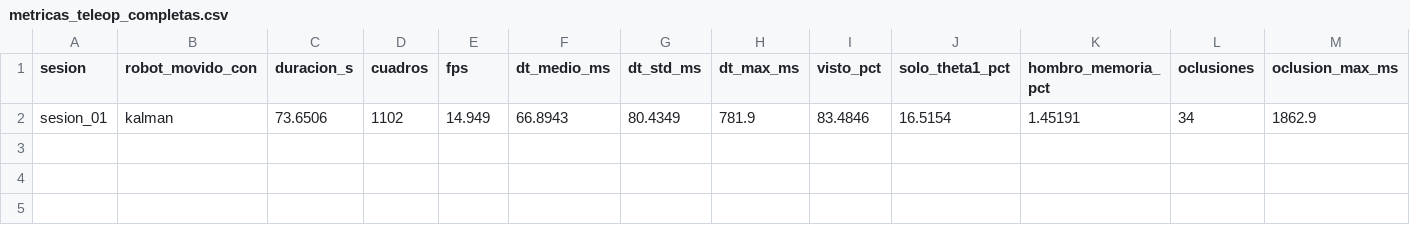
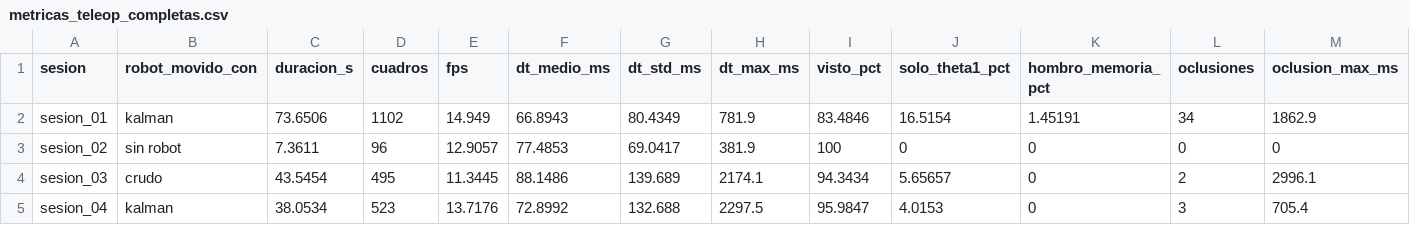
Before and after one commit to celytiorja/lab-Brazo-planar, a CSV file: resultados/reales/teleop/metricas_teleop_completas.csv, drawn as a sheet; only a part is shown; rows hold the shown columns only; the diff names each change by its address in the sheet, - before the commit and + after, or states it on an @@ line.

Commit message:
Teleoperación: sesiones y resultados

```diff
--- a/resultados/reales/teleop/metricas_teleop_completas.csv
+++ b/resultados/reales/teleop/metricas_teleop_completas.csv
+row 3: sesion_02 | sin robot | 7.3611 | 96 | 12.9057 | 77.4853 | 69.0417 | 381.9 | 100 | 0 | 0 | 0 | 0
+row 4: sesion_03 | crudo | 43.5454 | 495 | 11.3445 | 88.1486 | 139.689 | 2174.1 | 94.3434 | 5.65657 | 0 | 2 | 2996.1
+row 5: sesion_04 | kalman | 38.0534 | 523 | 13.7176 | 72.8992 | 132.688 | 2297.5 | 95.9847 | 4.0153 | 0 | 3 | 705.4
```
Also changed, not shown: 7 other files.
